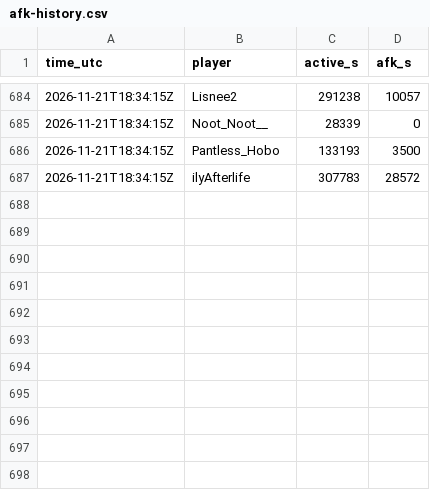
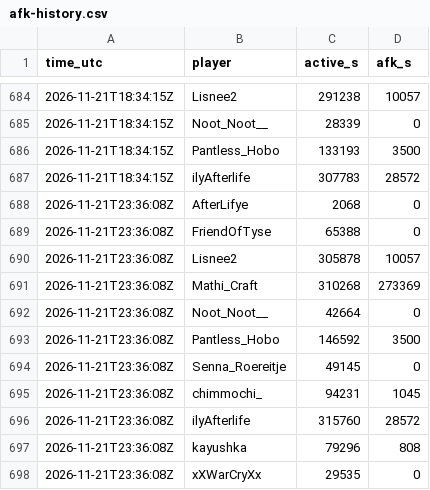
Before and after one commit to mathijsboogaert/Voxel, a CSV file: docs/data/afk-history.csv, drawn as a sheet; only a part is shown, gaps mark what is left out.

```diff
--- a/docs/data/afk-history.csv
+++ b/docs/data/afk-history.csv
@@ -687 +687,12 @@ time_utc,player,active_s,afk_s
 2026-11-21T18:34:15Z,ilyAfterlife,307783,28572
+2026-11-21T23:36:08Z,AfterLifye,2068,0
+2026-11-21T23:36:08Z,FriendOfTyse,65388,0
+2026-11-21T23:36:08Z,Lisnee2,305878,10057
+2026-11-21T23:36:08Z,Mathi_Craft,310268,273369
+2026-11-21T23:36:08Z,Noot_Noot__,42664,0
+2026-11-21T23:36:08Z,Pantless_Hobo,146592,3500
+2026-11-21T23:36:08Z,Senna_Roereitje,49145,0
+2026-11-21T23:36:08Z,chimmochi_,94231,1045
+2026-11-21T23:36:08Z,ilyAfterlife,315760,28572
+2026-11-21T23:36:08Z,kayushka,79296,808
+2026-11-21T23:36:08Z,xXWarCryXx,29535,0
```
Also changed, not shown: docs/data/voxel-hourly.csv, docs/data/voxel-sessions.csv, 5 other files.
